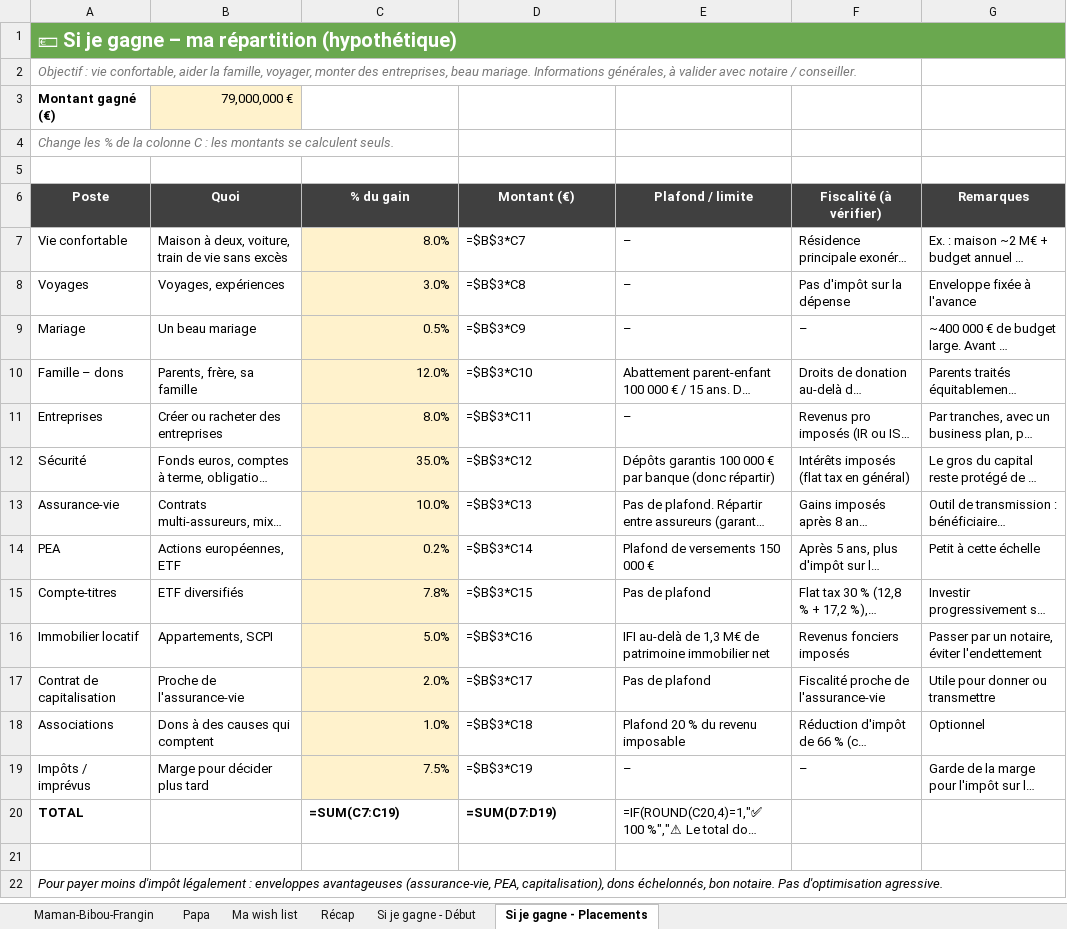
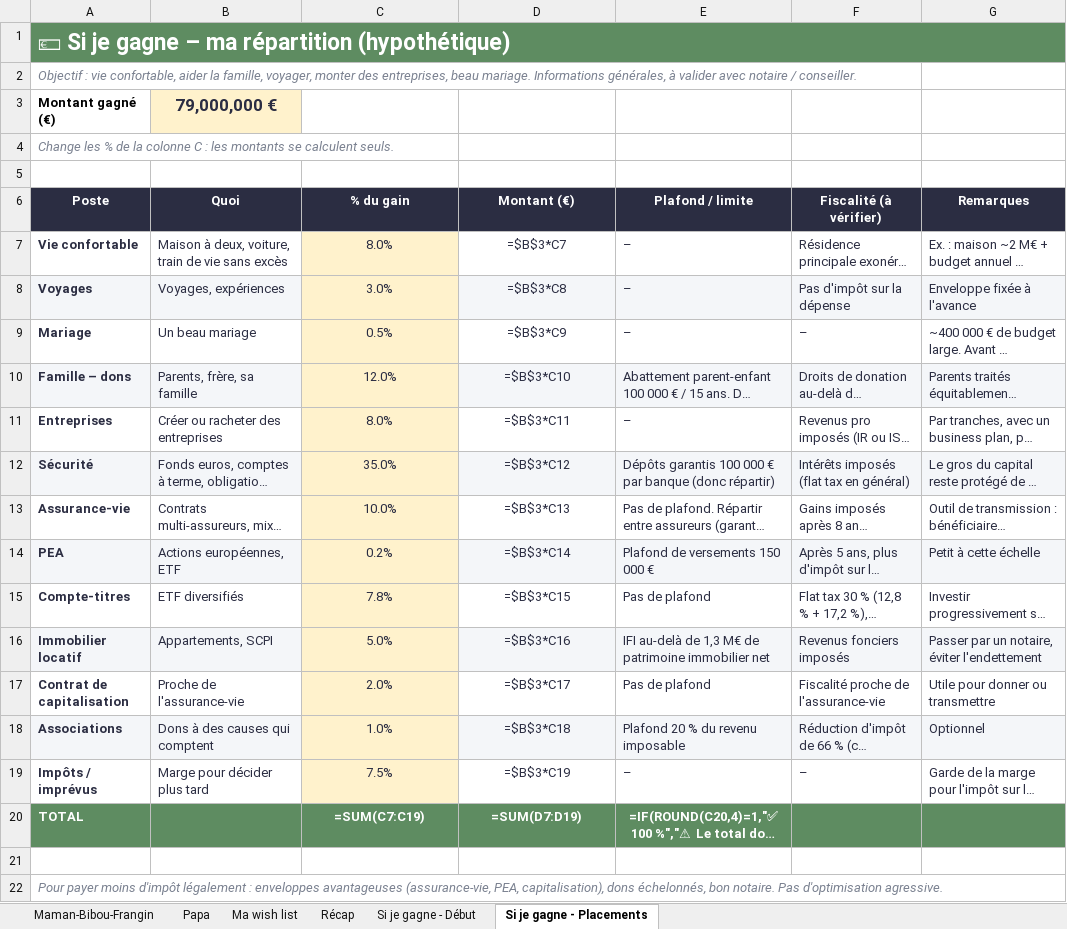
Before and after one commit to paulhdk360/Paul, an Excel workbook: idees_cadeaux.xlsx, sheet Si je gagne - Placements, drawn as a sheet; long unchanged cells end in …; values as stored, in another font and other column widths than the file's, no borders; formulas without a stored value are shown as written; the diff names each change by its address in the sheet, - before the commit and + after, or states it on an @@ line.

```diff
--- a/idees_cadeaux.xlsx (sheet Si je gagne - Placements)
+++ b/idees_cadeaux.xlsx (sheet Si je gagne - Placements)
-A1 fill: #6AA84F
+A1 fill: #5E8C61, text size: larger
-B1:G1 fill: none
+B1:G1 fill: #5E8C61
-A2 text colour: #777777
+A2 text colour: #7A8190
@@ B3 text colour: black → #2B2D42, bold: off → on, alignment: right → center, text size: larger @@
-A4 text colour: #777777
+A4 text colour: #7A8190
-A7:G19 text colour: black
+A7:G19 text colour: #2B2D42
-A7:A19 bold: off
+A7:A19 bold: on
-C7:C19 alignment: right
+C7:C19 alignment: center
-D7:D19 alignment: left
+D7:D19 alignment: center
-A8:B8 fill: none
+A8:B8 fill: #F4F6F9
-D8:G8 fill: none
+D8:G8 fill: #F4F6F9
-A10:B10 fill: none
+A10:B10 fill: #F4F6F9
-D10:G10 fill: none
+D10:G10 fill: #F4F6F9
-A12:B12 fill: none
+A12:B12 fill: #F4F6F9
-D12:G12 fill: none
+D12:G12 fill: #F4F6F9
-A14:B14 fill: none
+A14:B14 fill: #F4F6F9
-D14:G14 fill: none
+D14:G14 fill: #F4F6F9
-A16:B16 fill: none
+A16:B16 fill: #F4F6F9
-D16:G16 fill: none
+D16:G16 fill: #F4F6F9
-A18:B18 fill: none
+A18:B18 fill: #F4F6F9
-D18:G18 fill: none
+D18:G18 fill: #F4F6F9
-A20:G20 fill: none
+A20:G20 fill: #5E8C61
-A20 text colour: black
+A20 text colour: #FFFFFF
@@ C20:E20 alignment: left → center, text colour: black → #FFFFFF @@
-E20 bold: off
+E20 bold: on
-A22 text colour: black
+A22 text colour: #7A8190
```
Also changed, not shown: sheet Papa, sheet Maman-Bibou-Frangin, sheet Ma wish list, sheet Si je gagne - Début, sheet Récap.
